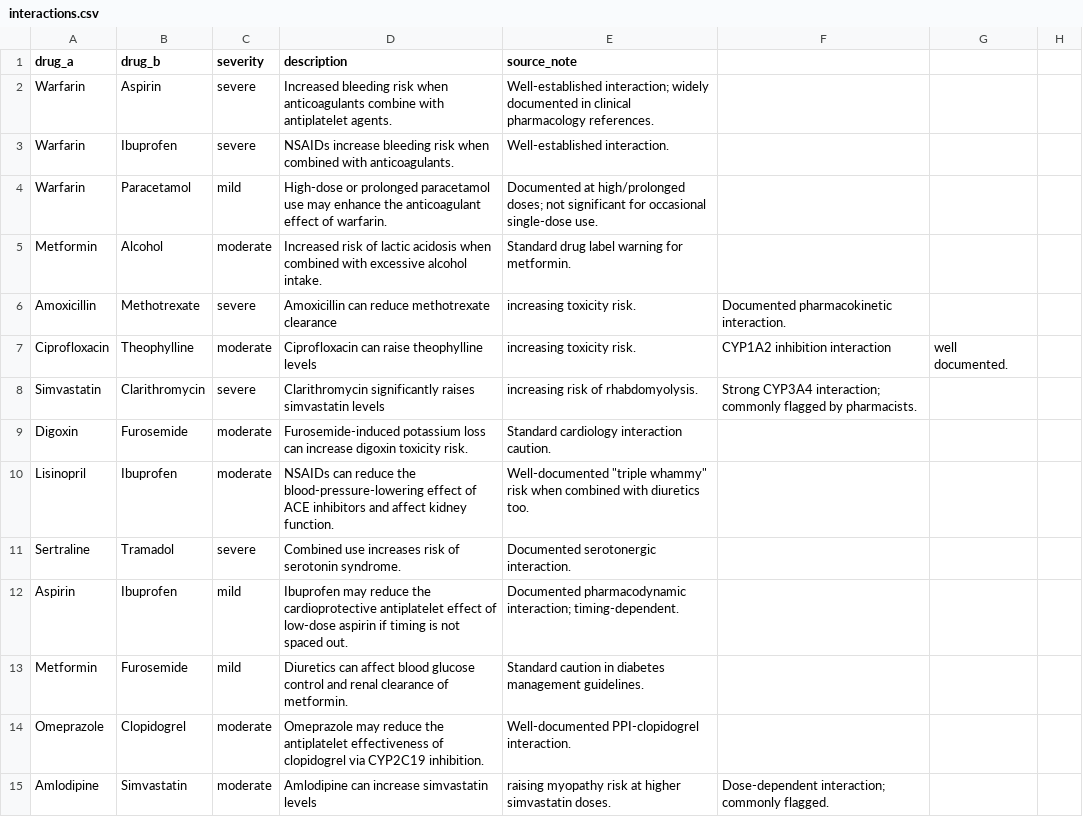
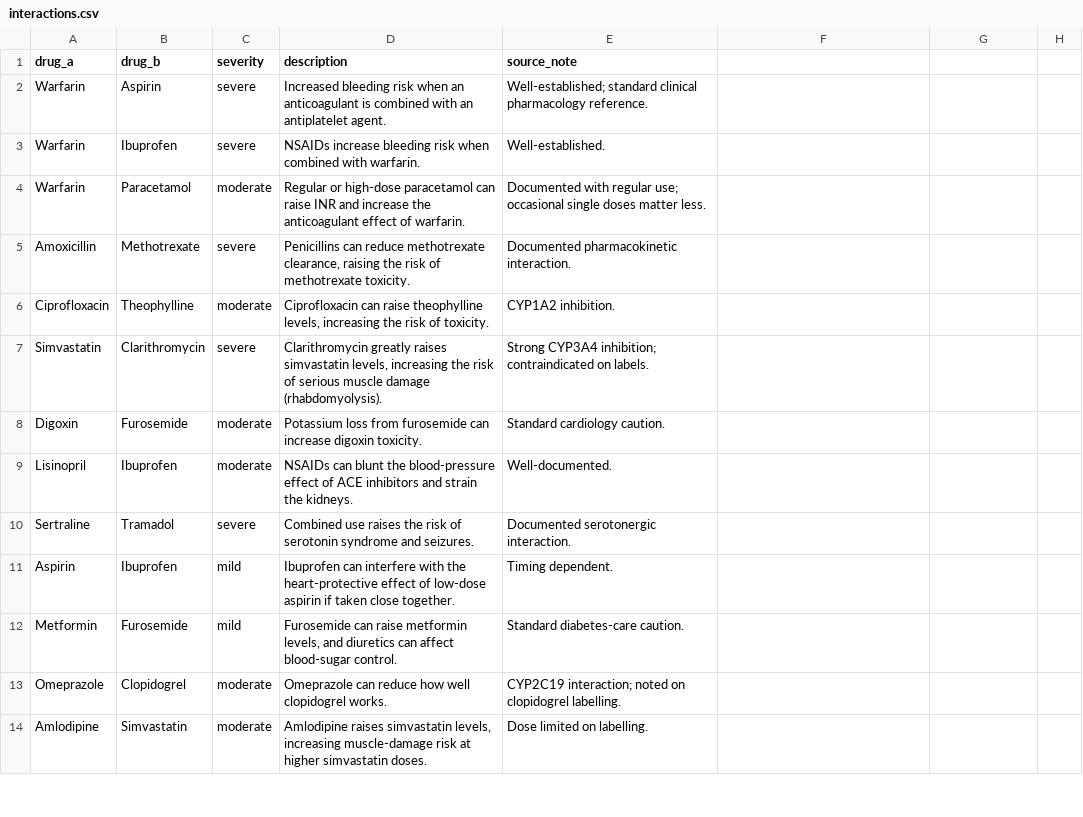
Before and after one commit to adityarajsrv/RxGuard, a CSV file: backend/data/interactions.csv, drawn as a sheet; only a part is shown; the diff covers the shown part only.

Commit message:
feat: enhance drug composition and interaction handling
- Updated `serpapi_client.py` to improve caching mechanisms and search logic for drug compositions, including regex for pack sizes and enhanced search queries.
- Modified `interactions.csv` to refine interaction descriptions and severity levels for better clarity.
- Expanded `schemas.py` to include additional fields for drug compositions, such as `entered_strength_mg`, `verification_basis`, and `prescription_only`.
- Enhanced `verify.py` to support new request structures and improved handling of drug equivalence lookups.
- Added new functions in `input_parser.py` for parsing drug names and strengths from input text.
- Updated frontend components to reflect changes in data structures and improve user experience with clearer interaction feedback.
- Added tests for new interaction verdicts and ensured existing functionality remains intact.

```diff
--- a/backend/data/interactions.csv
+++ b/backend/data/interactions.csv
@@ -1,15 +1,14 @@
 drug_a,drug_b,severity,description,source_note
-Warfarin,Aspirin,severe,Increased bleeding risk when anticoagulants combine with antiplatelet agents.,Well-established interaction; widely documented in clinical pharmacology references.
-Warfarin,Ibuprofen,severe,NSAIDs increase bleeding risk when combined with anticoagulants.,Well-established interaction.
-Warfarin,Paracetamol,mild,High-dose or prolonged paracetamol use may enhance the anticoagulant effect of warfarin.,Documented at high/prolonged doses; not significant for occasional single-dose use.
-Metformin,Alcohol,moderate,Increased risk of lactic acidosis when combined with excessive alcohol intake.,Standard drug label warning for metformin.
-Amoxicillin,Methotrexate,severe,Amoxicillin can reduce methotrexate clearance, increasing toxicity risk.,Documented pharmacokinetic interaction.
-Ciprofloxacin,Theophylline,moderate,Ciprofloxacin can raise theophylline levels, increasing toxicity risk.,CYP1A2 inhibition interaction, well documented.
-Simvastatin,Clarithromycin,severe,Clarithromycin significantly raises simvastatin levels, increasing risk of rhabdomyolysis.,Strong CYP3A4 interaction; commonly flagged by pharmacists.
-Digoxin,Furosemide,moderate,Furosemide-induced potassium loss can increase digoxin toxicity risk.,Standard cardiology interaction caution.
-Lisinopril,Ibuprofen,moderate,NSAIDs can reduce the blood-pressure-lowering effect of ACE inhibitors and affect kidney function.,Well-documented "triple whammy" risk when combined with diuretics too.
-Sertraline,Tramadol,severe,Combined use increases risk of serotonin syndrome.,Documented serotonergic interaction.
-Aspirin,Ibuprofen,mild,Ibuprofen may reduce the cardioprotective antiplatelet effect of low-dose aspirin if timing is not spaced out.,Documented pharmacodynamic interaction; timing-dependent.
-Metformin,Furosemide,mild,Diuretics can affect blood glucose control and renal clearance of metformin.,Standard caution in diabetes management guidelines.
-Omeprazole,Clopidogrel,moderate,Omeprazole may reduce the antiplatelet effectiveness of clopidogrel via CYP2C19 inhibition.,Well-documented PPI-clopidogrel interaction.
-Amlodipine,Simvastatin,moderate,Amlodipine can increase simvastatin levels, raising myopathy risk at higher simvastatin doses.,Dose-dependent interaction; commonly flagged.
+Warfarin,Aspirin,severe,"Increased bleeding risk when an anticoagulant is combined with an antiplatelet agent.","Well-established; standard clinical pharmacology reference."
+Warfarin,Ibuprofen,severe,"NSAIDs increase bleeding risk when combined with warfarin.","Well-established."
+Warfarin,Paracetamol,moderate,"Regular or high-dose paracetamol can raise INR and increase the anticoagulant effect of warfarin.","Documented with regular use; occasional single doses matter less."
+Amoxicillin,Methotrexate,severe,"Penicillins can reduce methotrexate clearance, raising the risk of methotrexate toxicity.","Documented pharmacokinetic interaction."
+Ciprofloxacin,Theophylline,moderate,"Ciprofloxacin can raise theophylline levels, increasing the risk of toxicity.","CYP1A2 inhibition."
+Simvastatin,Clarithromycin,severe,"Clarithromycin greatly raises simvastatin levels, increasing the risk of serious muscle damage (rhabdomyolysis).","Strong CYP3A4 inhibition; contraindicated on labels."
+Digoxin,Furosemide,moderate,"Potassium loss from furosemide can increase digoxin toxicity.","Standard cardiology caution."
+Lisinopril,Ibuprofen,moderate,"NSAIDs can blunt the blood-pressure effect of ACE inhibitors and strain the kidneys.","Well-documented."
+Sertraline,Tramadol,severe,"Combined use raises the risk of serotonin syndrome and seizures.","Documented serotonergic interaction."
+Aspirin,Ibuprofen,mild,"Ibuprofen can interfere with the heart-protective effect of low-dose aspirin if taken close together.","Timing dependent."
+Metformin,Furosemide,mild,"Furosemide can raise metformin levels, and diuretics can affect blood-sugar control.","Standard diabetes-care caution."
+Omeprazole,Clopidogrel,moderate,"Omeprazole can reduce how well clopidogrel works.","CYP2C19 interaction; noted on clopidogrel labelling."
+Amlodipine,Simvastatin,moderate,"Amlodipine raises simvastatin levels, increasing muscle-damage risk at higher simvastatin doses.","Dose limited on labelling."
```
Also changed, not shown: 4 removed rows and 37 edited cells elsewhere in this file, 11 other files.
